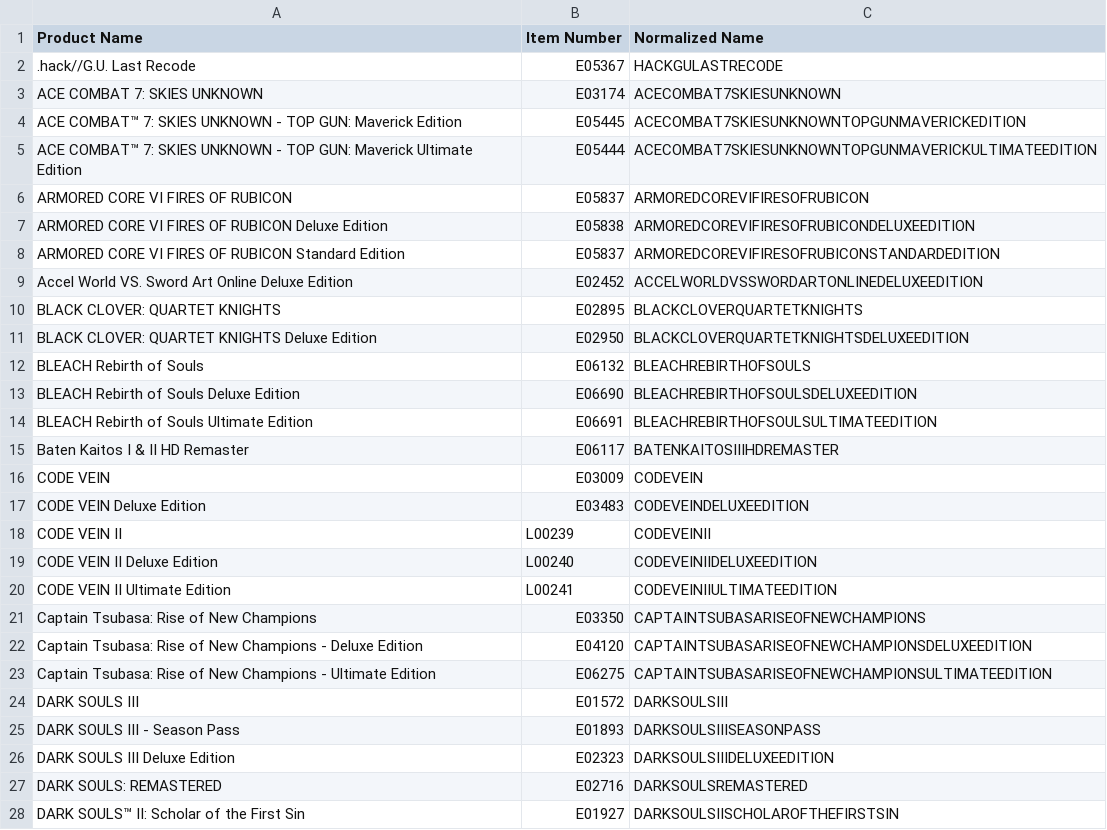
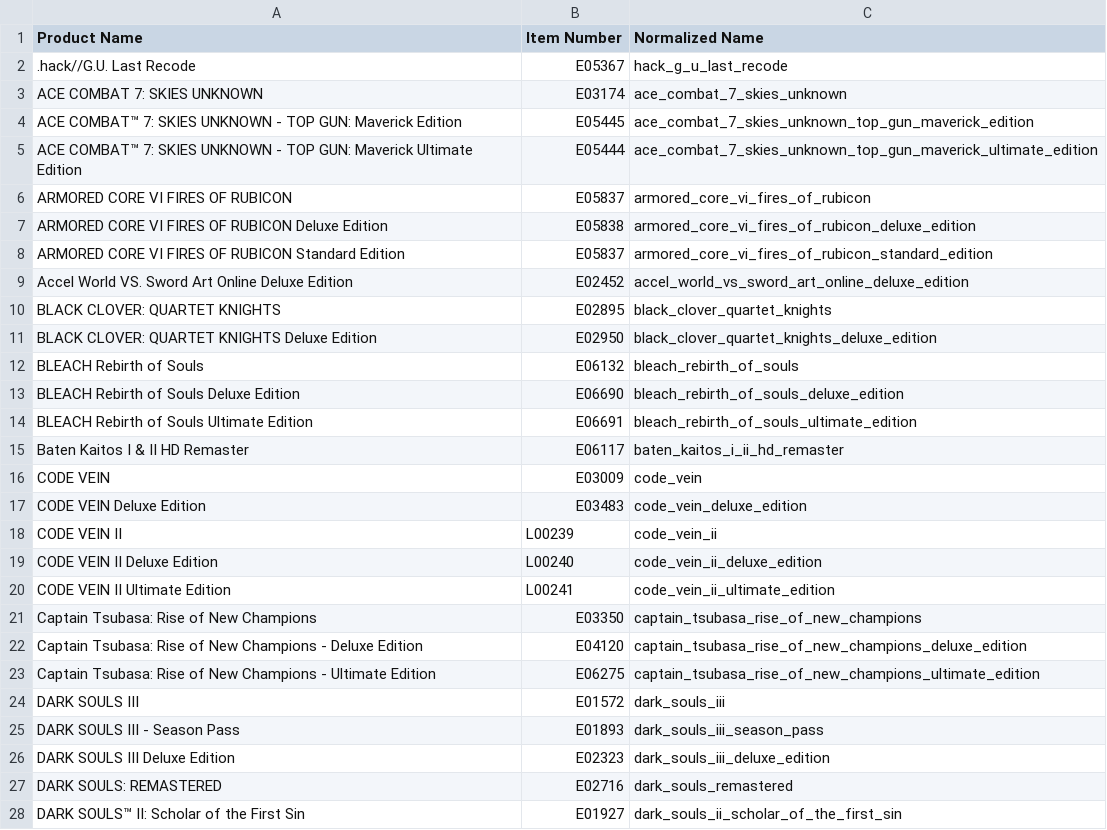
Before and after one commit to christopher-drews/bandai-data-analysis, a CSV file: distinct_products.csv, drawn as a sheet; only a part is shown; the diff covers the shown part only.

```diff
--- a/distinct_products.csv
+++ b/distinct_products.csv
@@ -1,28 +1,28 @@
 Product Name,Item Number,Normalized Name
-.hack//G.U. Last Recode,E05367,HACKGULASTRECODE
-ACE COMBAT 7: SKIES UNKNOWN,E03174,ACECOMBAT7SKIESUNKNOWN
-ACE COMBAT™ 7: SKIES UNKNOWN - TOP GUN: Maverick Edition,E05445,ACECOMBAT7SKIESUNKNOWNTOPGUNMAVERICKEDITION
-ACE COMBAT™ 7: SKIES UNKNOWN - TOP GUN: Maverick Ultimate Edition,E05444,ACECOMBAT7SKIESUNKNOWNTOPGUNMAVERICKULTIMATEEDITION
-ARMORED CORE VI FIRES OF RUBICON,E05837,ARMOREDCOREVIFIRESOFRUBICON
-ARMORED CORE VI FIRES OF RUBICON Deluxe Edition,E05838,ARMOREDCOREVIFIRESOFRUBICONDELUXEEDITION
-ARMORED CORE VI FIRES OF RUBICON Standard Edition,E05837,ARMOREDCOREVIFIRESOFRUBICONSTANDARDEDITION
-Accel World VS. Sword Art Online Deluxe Edition,E02452,ACCELWORLDVSSWORDARTONLINEDELUXEEDITION
-BLACK CLOVER: QUARTET KNIGHTS,E02895,BLACKCLOVERQUARTETKNIGHTS
-BLACK CLOVER: QUARTET KNIGHTS Deluxe Edition,E02950,BLACKCLOVERQUARTETKNIGHTSDELUXEEDITION
-BLEACH Rebirth of Souls,E06132,BLEACHREBIRTHOFSOULS
-BLEACH Rebirth of Souls Deluxe Edition,E06690,BLEACHREBIRTHOFSOULSDELUXEEDITION
-BLEACH Rebirth of Souls Ultimate Edition,E06691,BLEACHREBIRTHOFSOULSULTIMATEEDITION
-Baten Kaitos I & II HD Remaster,E06117,BATENKAITOSIIIHDREMASTER
-CODE VEIN,E03009,CODEVEIN
-CODE VEIN Deluxe Edition,E03483,CODEVEINDELUXEEDITION
-CODE VEIN II,L00239,CODEVEINII
-CODE VEIN II Deluxe Edition,L00240,CODEVEINIIDELUXEEDITION
-CODE VEIN II Ultimate Edition,L00241,CODEVEINIIULTIMATEEDITION
-Captain Tsubasa: Rise of New Champions,E03350,CAPTAINTSUBASARISEOFNEWCHAMPIONS
-Captain Tsubasa: Rise of New Champions - Deluxe Edition,E04120,CAPTAINTSUBASARISEOFNEWCHAMPIONSDELUXEEDITION
-Captain Tsubasa: Rise of New Champions - Ultimate Edition,E06275,CAPTAINTSUBASARISEOFNEWCHAMPIONSULTIMATEEDITION
-DARK SOULS III,E01572,DARKSOULSIII
-DARK SOULS III - Season Pass,E01893,DARKSOULSIIISEASONPASS
-DARK SOULS III Deluxe Edition,E02323,DARKSOULSIIIDELUXEEDITION
-DARK SOULS: REMASTERED,E02716,DARKSOULSREMASTERED
-DARK SOULS™ II: Scholar of the First Sin,E01927,DARKSOULSIISCHOLAROFTHEFIRSTSIN
+.hack//G.U. Last Recode,E05367,hack_g_u_last_recode
+ACE COMBAT 7: SKIES UNKNOWN,E03174,ace_combat_7_skies_unknown
+ACE COMBAT™ 7: SKIES UNKNOWN - TOP GUN: Maverick Edition,E05445,ace_combat_7_skies_unknown_top_gun_maverick_edition
+ACE COMBAT™ 7: SKIES UNKNOWN - TOP GUN: Maverick Ultimate Edition,E05444,ace_combat_7_skies_unknown_top_gun_maverick_ultimate_edition
+ARMORED CORE VI FIRES OF RUBICON,E05837,armored_core_vi_fires_of_rubicon
+ARMORED CORE VI FIRES OF RUBICON Deluxe Edition,E05838,armored_core_vi_fires_of_rubicon_deluxe_edition
+ARMORED CORE VI FIRES OF RUBICON Standard Edition,E05837,armored_core_vi_fires_of_rubicon_standard_edition
+Accel World VS. Sword Art Online Deluxe Edition,E02452,accel_world_vs_sword_art_online_deluxe_edition
+BLACK CLOVER: QUARTET KNIGHTS,E02895,black_clover_quartet_knights
+BLACK CLOVER: QUARTET KNIGHTS Deluxe Edition,E02950,black_clover_quartet_knights_deluxe_edition
+BLEACH Rebirth of Souls,E06132,bleach_rebirth_of_souls
+BLEACH Rebirth of Souls Deluxe Edition,E06690,bleach_rebirth_of_souls_deluxe_edition
+BLEACH Rebirth of Souls Ultimate Edition,E06691,bleach_rebirth_of_souls_ultimate_edition
+Baten Kaitos I & II HD Remaster,E06117,baten_kaitos_i_ii_hd_remaster
+CODE VEIN,E03009,code_vein
+CODE VEIN Deluxe Edition,E03483,code_vein_deluxe_edition
+CODE VEIN II,L00239,code_vein_ii
+CODE VEIN II Deluxe Edition,L00240,code_vein_ii_deluxe_edition
+CODE VEIN II Ultimate Edition,L00241,code_vein_ii_ultimate_edition
+Captain Tsubasa: Rise of New Champions,E03350,captain_tsubasa_rise_of_new_champions
+Captain Tsubasa: Rise of New Champions - Deluxe Edition,E04120,captain_tsubasa_rise_of_new_champions_deluxe_edition
+Captain Tsubasa: Rise of New Champions - Ultimate Edition,E06275,captain_tsubasa_rise_of_new_champions_ultimate_edition
+DARK SOULS III,E01572,dark_souls_iii
+DARK SOULS III - Season Pass,E01893,dark_souls_iii_season_pass
+DARK SOULS III Deluxe Edition,E02323,dark_souls_iii_deluxe_edition
+DARK SOULS: REMASTERED,E02716,dark_souls_remastered
+DARK SOULS™ II: Scholar of the First Sin,E01927,dark_souls_ii_scholar_of_the_first_sin
```
Also changed, not shown: 1 added row and 158 edited cells elsewhere in this file, product_promo_history.csv, product_srp_history.csv, 1 other file.
